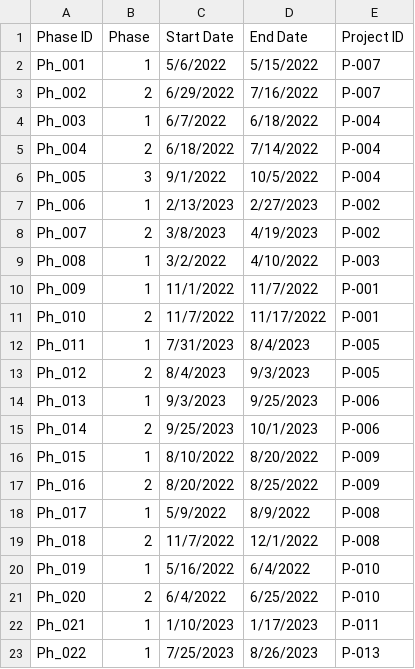
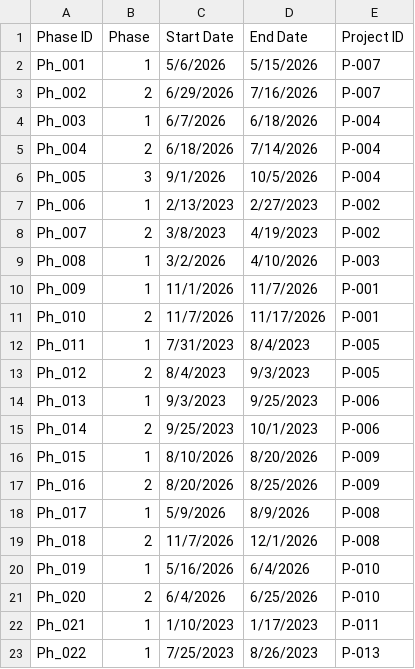
Before and after one commit to ckckcha1/ConstructionProjectManagement, a CSV file: construction_project_management/public/data/project_phases.csv, drawn as a sheet; only a part is shown.

Commit message:
data update/naming update

```diff
--- a/construction_project_management/public/data/project_phases.csv
+++ b/construction_project_management/public/data/project_phases.csv
@@ -1,12 +1,12 @@
 Phase ID,Phase,Start Date,End Date,Project ID
-Ph_001,1,5/6/2022,5/15/2022,P-007
-Ph_002,2,6/29/2022,7/16/2022,P-007
-Ph_003,1,6/7/2022,6/18/2022,P-004
-Ph_004,2,6/18/2022,7/14/2022,P-004
-Ph_005,3,9/1/2022,10/5/2022,P-004
+Ph_001,1,5/6/2026,5/15/2026,P-007
+Ph_002,2,6/29/2026,7/16/2026,P-007
+Ph_003,1,6/7/2026,6/18/2026,P-004
+Ph_004,2,6/18/2026,7/14/2026,P-004
+Ph_005,3,9/1/2026,10/5/2026,P-004
 Ph_006,1,2/13/2023,2/27/2023,P-002
 Ph_007,2,3/8/2023,4/19/2023,P-002
-Ph_008,1,3/2/2022,4/10/2022,P-003
-Ph_009,1,11/1/2022,11/7/2022,P-001
-Ph_010,2,11/7/2022,11/17/2022,P-001
+Ph_008,1,3/2/2026,4/10/2026,P-003
+Ph_009,1,11/1/2026,11/7/2026,P-001
+Ph_010,2,11/7/2026,11/17/2026,P-001
 Ph_011,1,7/31/2023,8/4/2023,P-005
@@ -15,8 +15,8 @@ Ph_013,1,9/3/2023,9/25/2023,P-006
 Ph_014,2,9/25/2023,10/1/2023,P-006
-Ph_015,1,8/10/2022,8/20/2022,P-009
-Ph_016,2,8/20/2022,8/25/2022,P-009
-Ph_017,1,5/9/2022,8/9/2022,P-008
-Ph_018,2,11/7/2022,12/1/2022,P-008
-Ph_019,1,5/16/2022,6/4/2022,P-010
-Ph_020,2,6/4/2022,6/25/2022,P-010
+Ph_015,1,8/10/2026,8/20/2026,P-009
+Ph_016,2,8/20/2026,8/25/2026,P-009
+Ph_017,1,5/9/2026,8/9/2026,P-008
+Ph_018,2,11/7/2026,12/1/2026,P-008
+Ph_019,1,5/16/2026,6/4/2026,P-010
+Ph_020,2,6/4/2026,6/25/2026,P-010
 Ph_021,1,1/10/2023,1/17/2023,P-011
```
Also changed, not shown: construction_project_management/public/data/projects.csv, 2 other files.
